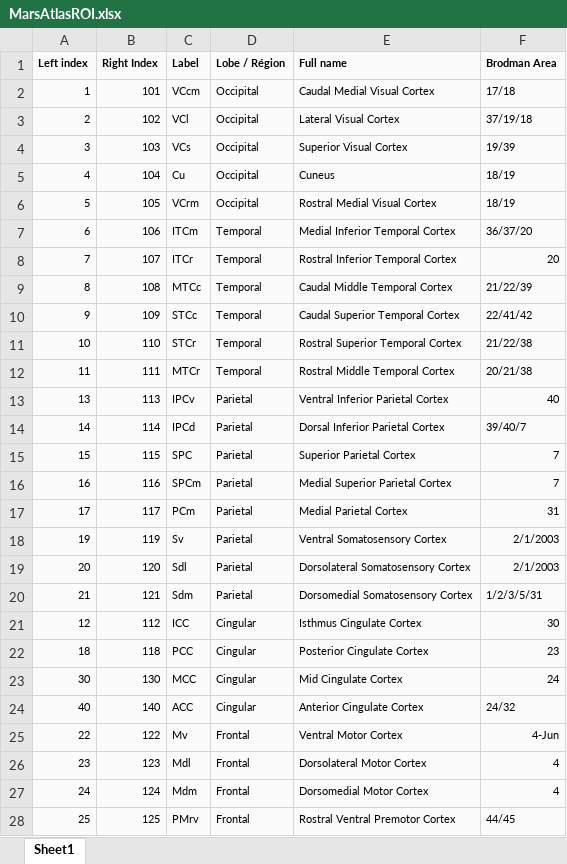
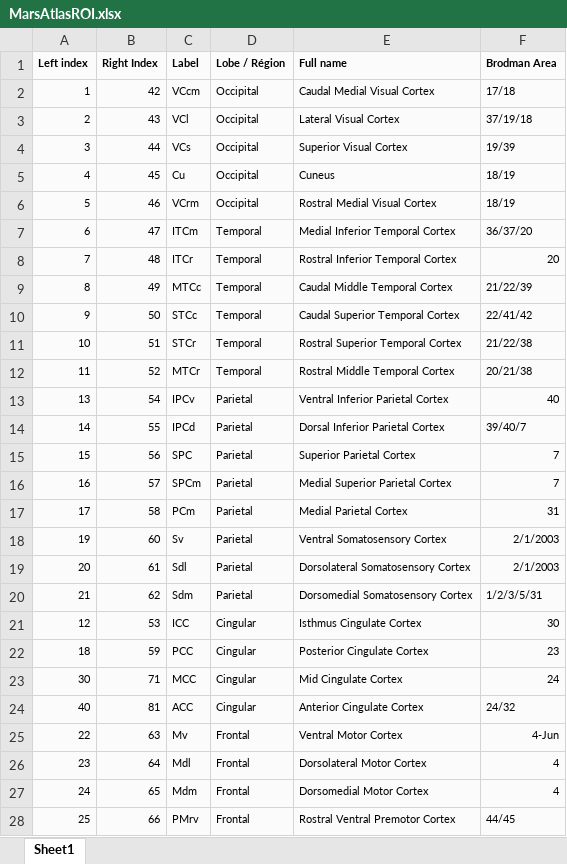
Before and after one commit to AvalancheModulation/Cortical-Avalanche-InformationFlow-Gradient, an Excel workbook: MarsAtlasROI.xlsx, sheet Sheet1, drawn as a sheet; only a part is shown; values as stored, in another font and other column widths than the file's, no borders; the diff covers the shown part only; the diff names each change by its address in the sheet, - before the commit and + after, or states it on an @@ line.

Commit message:
Add files via upload

```diff
--- a/MarsAtlasROI.xlsx (sheet Sheet1)
+++ b/MarsAtlasROI.xlsx (sheet Sheet1)
-B2 (Right Index): 101
+B2 (Right Index): 42
-B3 (Right Index): 102
+B3 (Right Index): 43
-B4 (Right Index): 103
+B4 (Right Index): 44
-B5 (Right Index): 104
+B5 (Right Index): 45
-B6 (Right Index): 105
+B6 (Right Index): 46
-B7 (Right Index): 106
+B7 (Right Index): 47
-B8 (Right Index): 107
+B8 (Right Index): 48
-B9 (Right Index): 108
+B9 (Right Index): 49
-B10 (Right Index): 109
+B10 (Right Index): 50
-B11 (Right Index): 110
+B11 (Right Index): 51
-B12 (Right Index): 111
+B12 (Right Index): 52
-B13 (Right Index): 113
+B13 (Right Index): 54
-B14 (Right Index): 114
+B14 (Right Index): 55
-B15 (Right Index): 115
+B15 (Right Index): 56
-B16 (Right Index): 116
+B16 (Right Index): 57
-B17 (Right Index): 117
+B17 (Right Index): 58
-B18 (Right Index): 119
+B18 (Right Index): 60
-B19 (Right Index): 120
+B19 (Right Index): 61
-B20 (Right Index): 121
+B20 (Right Index): 62
-B21 (Right Index): 112
+B21 (Right Index): 53
-B22 (Right Index): 118
+B22 (Right Index): 59
-B23 (Right Index): 130
+B23 (Right Index): 71
-B24 (Right Index): 140
+B24 (Right Index): 81
-B25 (Right Index): 122
+B25 (Right Index): 63
-B26 (Right Index): 123
+B26 (Right Index): 64
-B27 (Right Index): 124
+B27 (Right Index): 65
-B28 (Right Index): 125
+B28 (Right Index): 66
```
Also changed, not shown: 14 edited cells elsewhere in this sheet.
